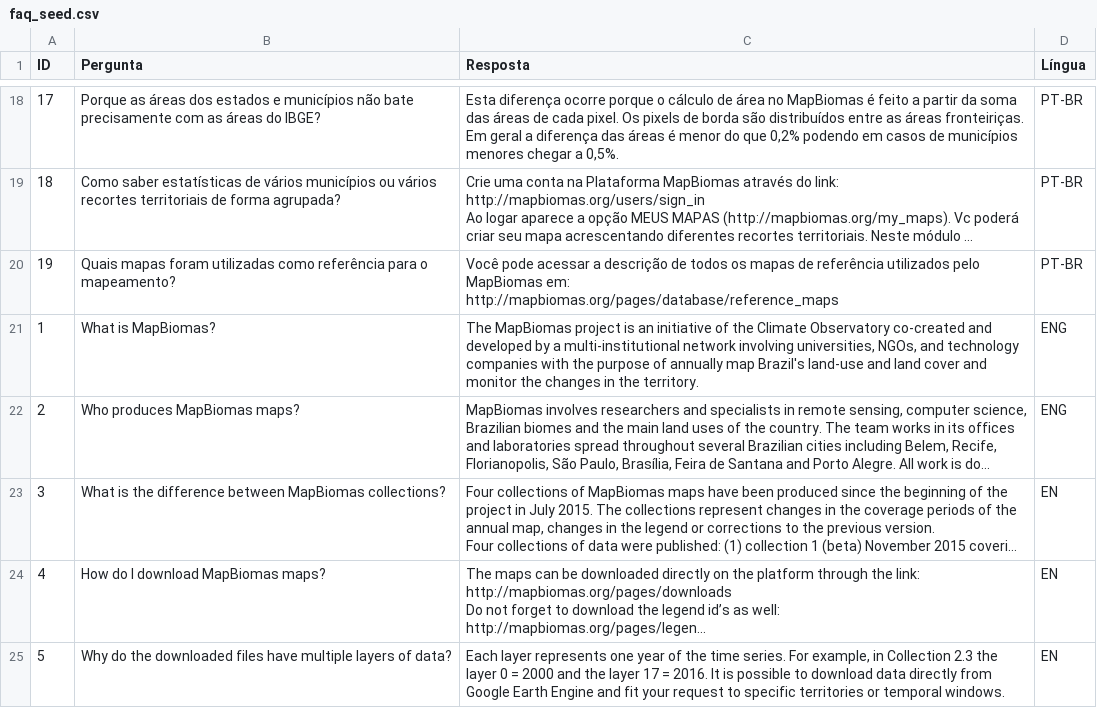
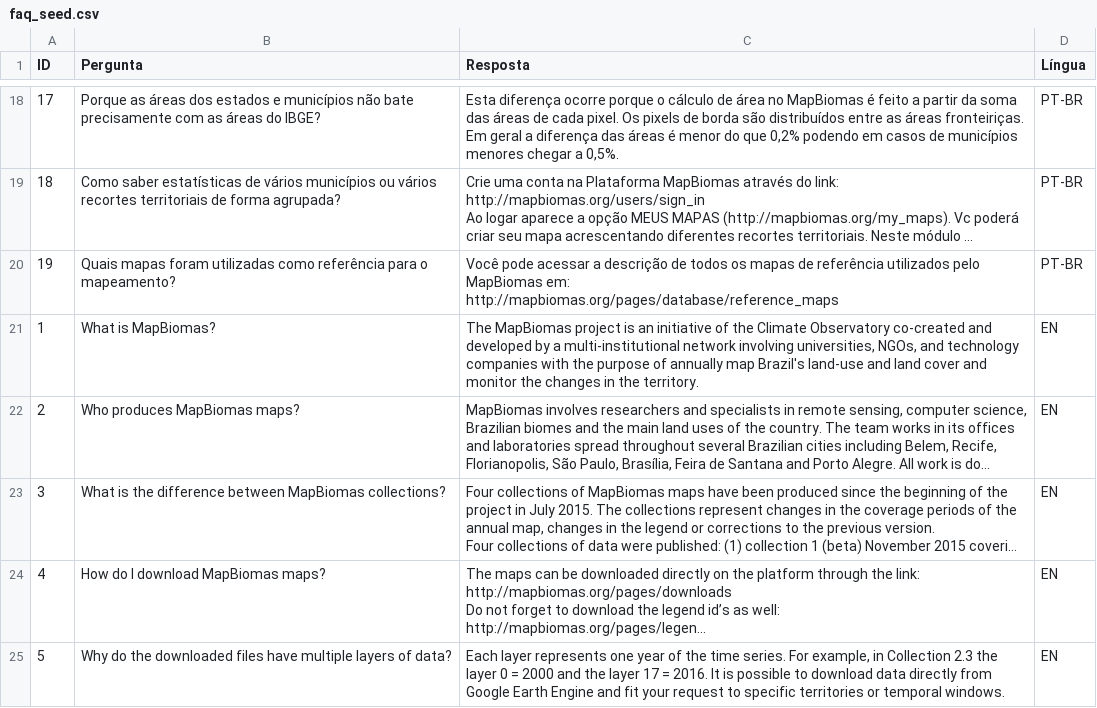
Before and after one commit to GRSEB9S/mapbiomas, a CSV file: db/data/faq_seed.csv, drawn as a sheet; only a part is shown, gaps mark what is left out; long unchanged cells end in …; the diff names each change by its address in the sheet, - before the commit and + after, or states it on an @@ line.

Commit message:
Fix language column values

```diff
--- a/db/data/faq_seed.csv
+++ b/db/data/faq_seed.csv
-D21:D22 (Língua): ENG
+D21:D22 (Língua): EN
```
